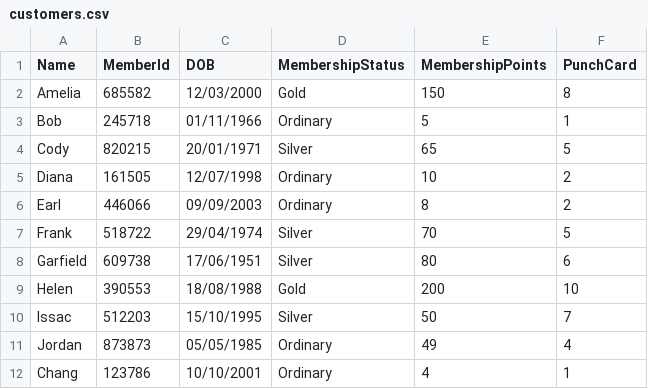
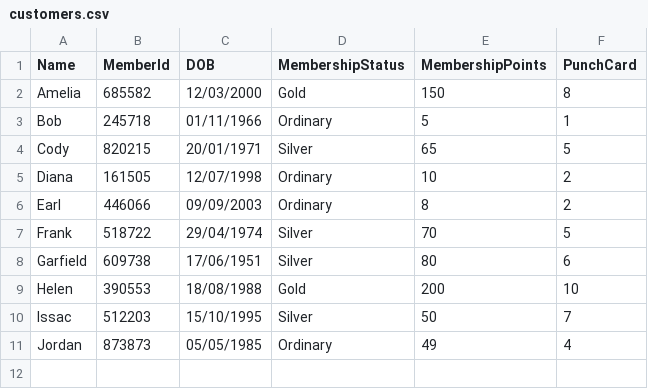
Before and after one commit to changze2/PRG2_Assignment, a CSV file: Assignment1_ChangZe_Elvis/customers.csv, drawn as a sheet; the diff names each change by its address in the sheet, - before the commit and + after, or states it on an @@ line.

Commit message:
final final final

```diff
--- a/Assignment1_ChangZe_Elvis/customers.csv
+++ b/Assignment1_ChangZe_Elvis/customers.csv
-row 12: Chang | 123786 | 10/10/2001 | Ordinary | 4 | 1
```
